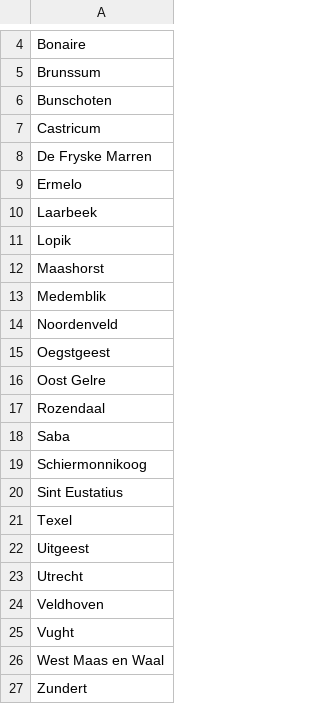
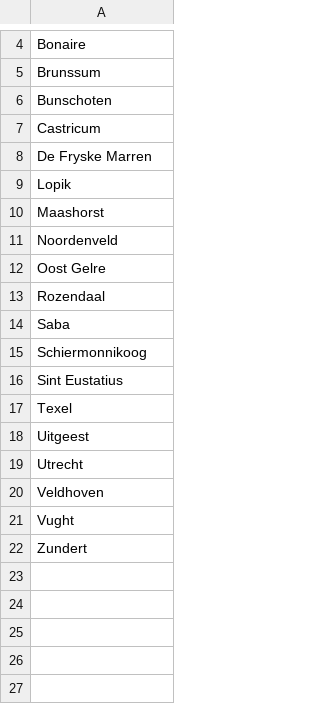
Before and after one commit to Hilbrand/slt, a CSV file: public/tk2025_ontbrekende_gemeenten.csv, drawn as a sheet; only a part is shown, gaps mark what is left out.

```diff
--- a/public/tk2025_ontbrekende_gemeenten.csv
+++ b/public/tk2025_ontbrekende_gemeenten.csv
@@ -8,9 +8,5 @@ Castricum
 De Fryske Marren
-Ermelo
-Laarbeek
 Lopik
 Maashorst
-Medemblik
 Noordenveld
-Oegstgeest
 Oost Gelre
@@ -25,3 +21,2 @@ Veldhoven
 Vught
-West Maas en Waal
 Zundert
```
Also changed, not shown: public/tk2025_voortgang.csv, 3 other files.
